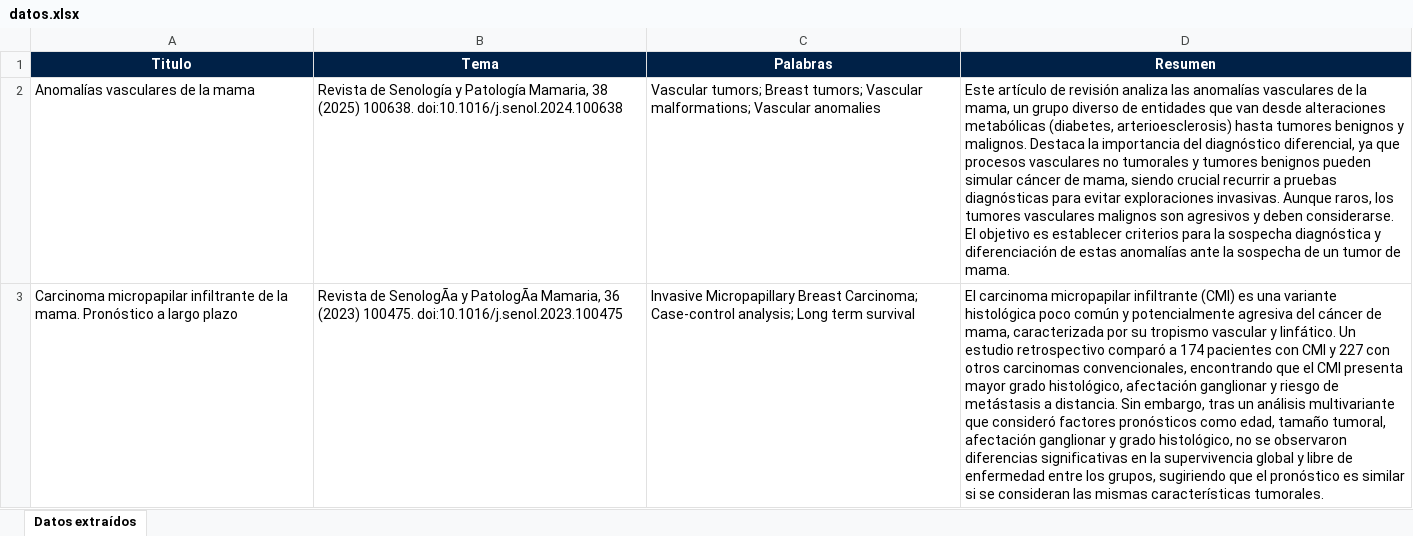
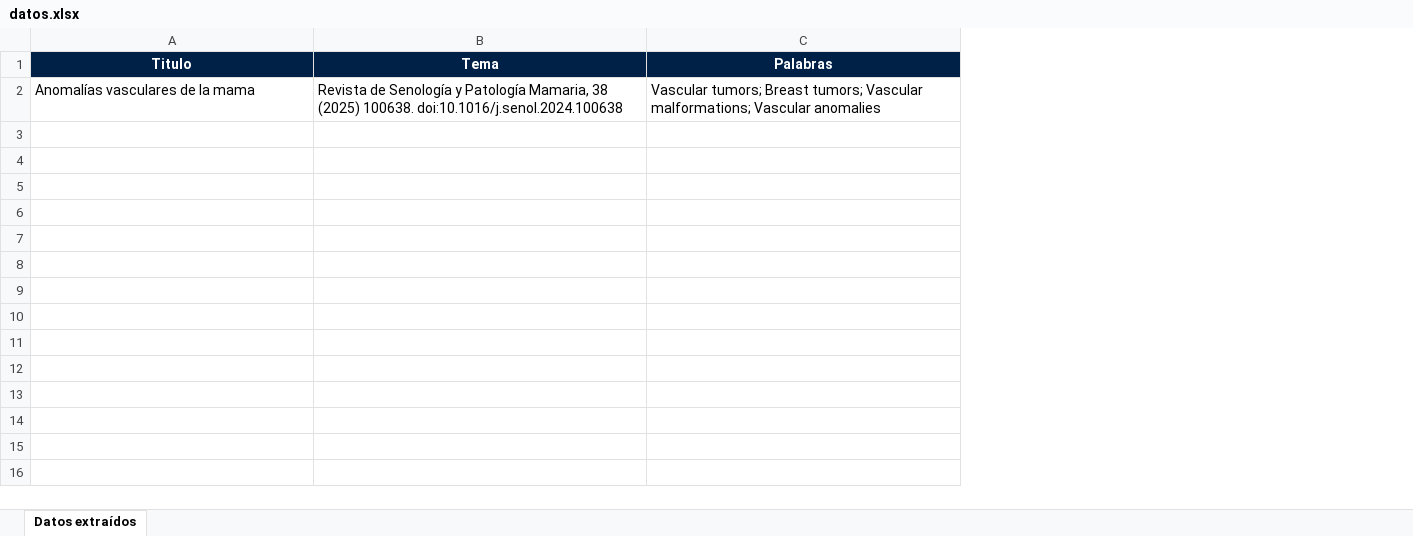
Before and after one commit to Lenas25/AnalizadorPDFs, an Excel workbook: uploads/datos.xlsx, sheet Datos extraídos, drawn as a sheet; values as stored, in another font and other column widths than the file's, no borders; the diff names each change by its address in the sheet, - before the commit and + after, or states it on an @@ line.

```diff
--- a/uploads/datos.xlsx (sheet Datos extraídos)
+++ b/uploads/datos.xlsx (sheet Datos extraídos)
-column D (Resumen), row 2: Este artículo de revisión analiza las anomalías vasculares de la mama, un grupo diverso de entidades que van desde alteraciones metabólicas (diabetes, arterioesclerosis) hasta tumores benignos y malignos. Destaca la importancia del diagnóstico diferencial, ya que procesos vasculares no tumorales y tumores benignos pueden simular cáncer de mama, siendo crucial recurrir a pruebas diagnósticas para evitar exploraciones invasivas. Aunque raros, los tumores vasculares malignos son agresivos y deben considerarse. El objetivo es establecer criterios para la sospecha diagnóstica y diferenciación de estas anomalías ante la sospecha de un tumor de mama.
-row 3: Carcinoma micropapilar infiltrante de la mama. Pronóstico a largo plazo | Revista de SenologÃa y PatologÃa Mamaria, 36 (2023) 100475. doi:10.1016/j.senol.2023.100475 | Invasive Micropapillary Breast Carcinoma; Case-control analysis; Long term survival | El carcinoma micropapilar infiltrante (CMI) es una variante histológica poco común y potencialmente agresiva del cáncer de mama, caracterizada por su tropismo vascular y linfático. Un estudio retrospectivo comparó a 174 pacientes con CMI y 227 con otros carcinomas convencionales, encontrando que el CMI presenta mayor grado histológico, afectación ganglionar y riesgo de metástasis a distancia. Sin embargo, tras un análisis multivariante que consideró factores pronósticos como edad, tamaño tumoral, afectación ganglionar y grado histológico, no se observaron diferencias significativas en la supervivencia global y libre de enfermedad entre los grupos, sugiriendo que el pronóstico es similar si se consideran las mismas características tumorales.
```
Also changed, not shown: 4 other files.
